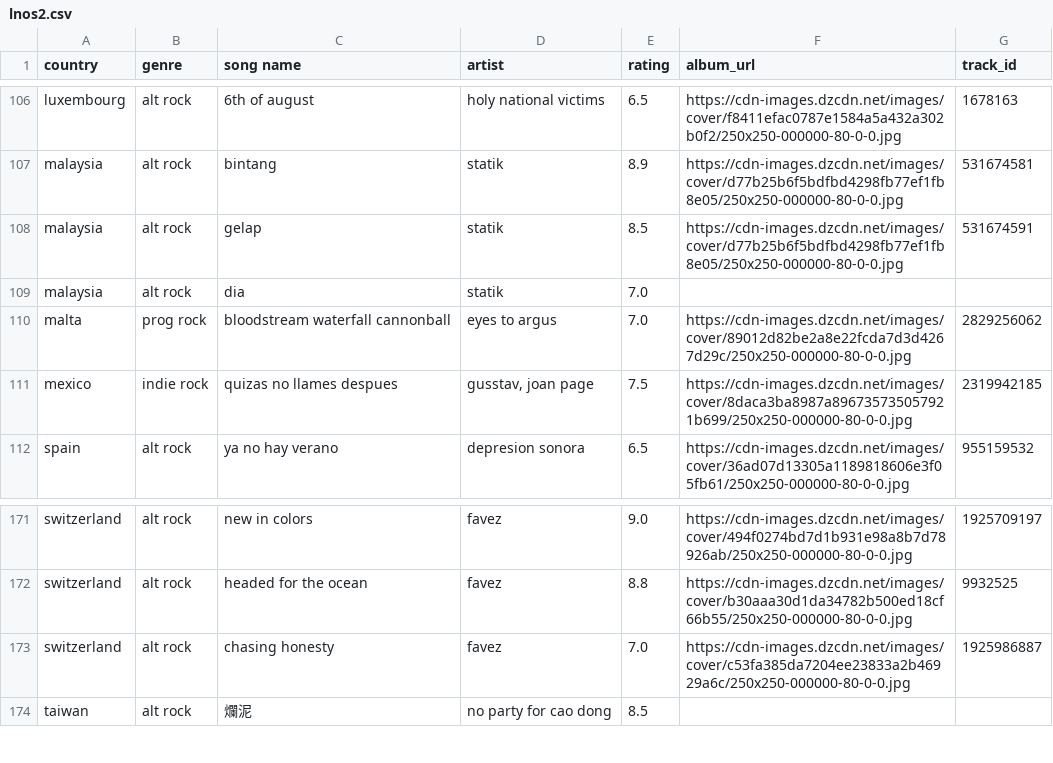
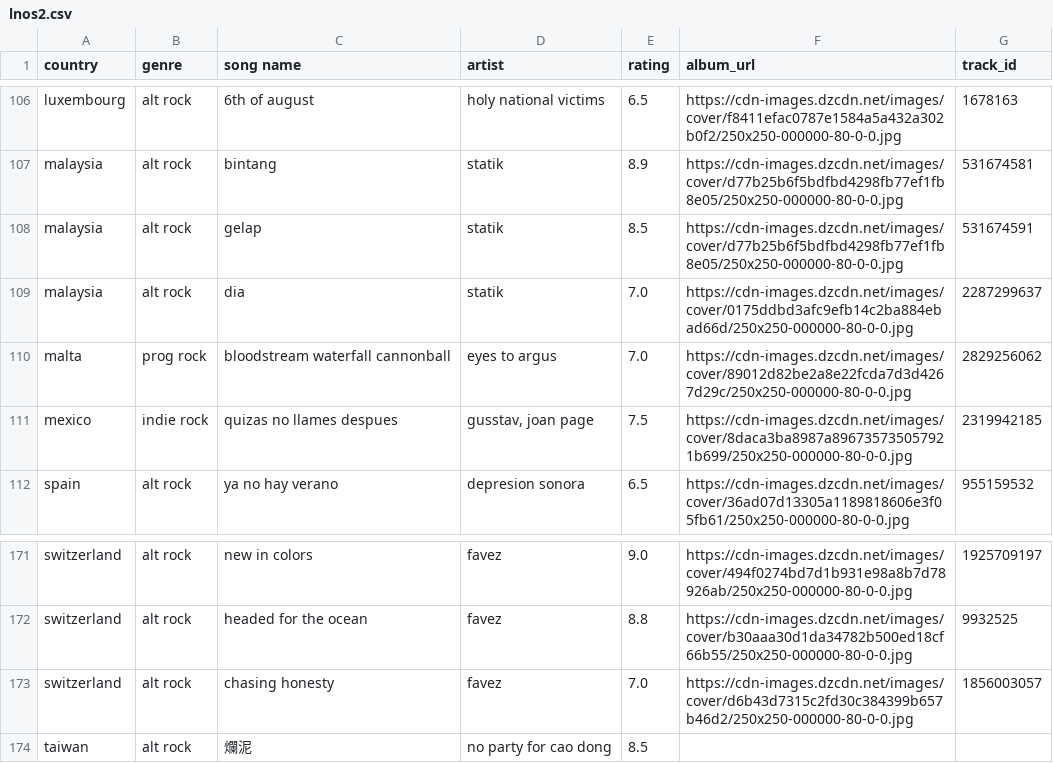
Before and after one commit to saladchalice/Alt-Around-the-World, a CSV file: data/lnos2.csv, drawn as a sheet; only a part is shown, gaps mark what is left out.

```diff
--- a/data/lnos2.csv
+++ b/data/lnos2.csv
@@ -108,3 +108,3 @@ malaysia,alt rock,bintang,statik,8.9,https://cdn-images.dzcdn.net/images/cover/d
 malaysia,alt rock,gelap,statik,8.5,https://cdn-images.dzcdn.net/images/cover/d77b25b6f5bdfbd4298fb77ef1fb8e05/250x250-000000-80-0-0.jpg,531674591
-malaysia,alt rock,dia,statik,7.0,,
+malaysia,alt rock,dia,statik,7.0,https://cdn-images.dzcdn.net/images/cover/0175ddbd3afc9efb14c2ba884ebad66d/250x250-000000-80-0-0.jpg,2287299637
 malta,prog rock,bloodstream waterfall cannonball,eyes to argus,7.0,https://cdn-images.dzcdn.net/images/cover/89012d82be2a8e22fcda7d3d4267d29c/250x250-000000-80-0-0.jpg,2829256062
@@ -172,3 +172,3 @@ switzerland,alt rock,new in colors,favez,9.0,https://cdn-images.dzcdn.net/images
 switzerland,alt rock,headed for the ocean,favez,8.8,https://cdn-images.dzcdn.net/images/cover/b30aaa30d1da34782b500ed18cf66b55/250x250-000000-80-0-0.jpg,9932525
-switzerland,alt rock,chasing honesty,favez,7.0,https://cdn-images.dzcdn.net/images/cover/c53fa385da7204ee23833a2b46929a6c/250x250-000000-80-0-0.jpg,1925986887
+switzerland,alt rock,chasing honesty,favez,7.0,https://cdn-images.dzcdn.net/images/cover/d6b43d7315c2fd30c384399b657b46d2/250x250-000000-80-0-0.jpg,1856003057
 taiwan,alt rock,爛泥,no party for cao dong,8.5,,
```
Also changed, not shown: 1 other file.
